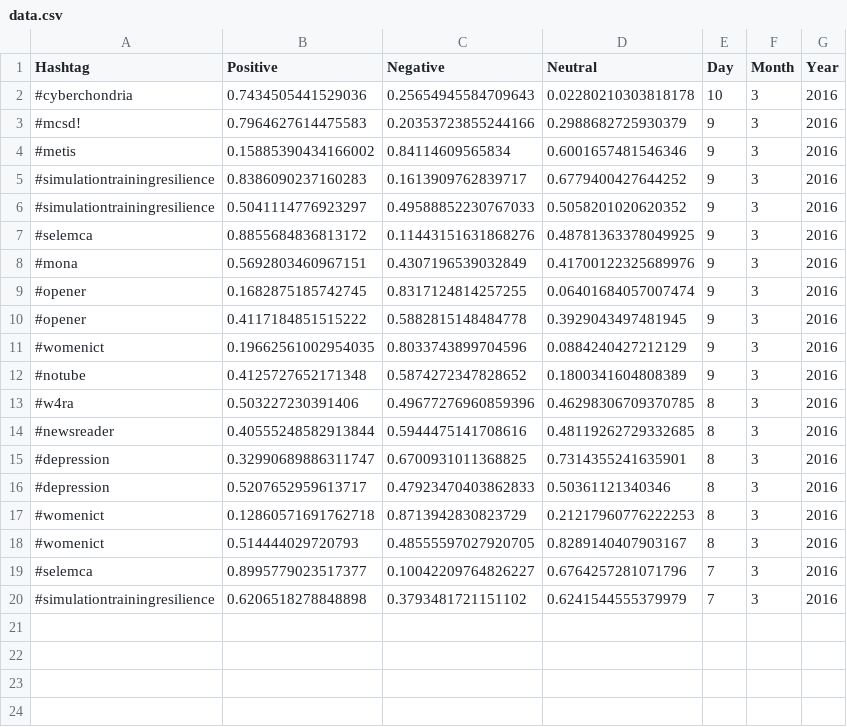
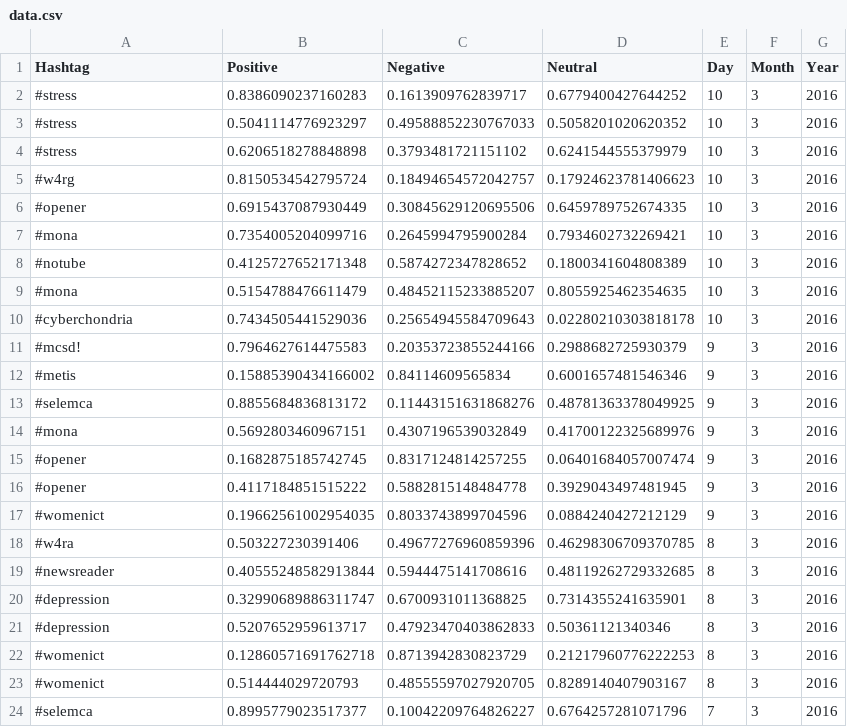
Before and after one commit to NicoletteS/django101, a CSV file: social/static/social/data.csv, drawn as a sheet; removed rows and columns are numbered as before the commit, all else as after; the diff names each change by its address in the sheet, - before the commit and + after, or states it on an @@ line.

Commit message:
NewData

```diff
--- a/social/static/social/data.csv
+++ b/social/static/social/data.csv
+row 2: #stress | 0.8386090237160283 | 0.1613909762839717 | 0.6779400427644252 | 10 | 3 | 2016
+row 3: #stress | 0.5041114776923297 | 0.49588852230767033 | 0.5058201020620352 | 10 | 3 | 2016
+row 4: #stress | 0.6206518278848898 | 0.3793481721151102 | 0.6241544555379979 | 10 | 3 | 2016
+row 5: #w4rg | 0.8150534542795724 | 0.18494654572042757 | 0.17924623781406623 | 10 | 3 | 2016
+row 6: #opener | 0.6915437087930449 | 0.30845629120695506 | 0.6459789752674335 | 10 | 3 | 2016
+row 7: #mona | 0.7354005204099716 | 0.2645994795900284 | 0.7934602732269421 | 10 | 3 | 2016
+row 8: #notube | 0.4125727652171348 | 0.5874272347828652 | 0.1800341604808389 | 10 | 3 | 2016
+row 9: #mona | 0.5154788476611479 | 0.48452115233885207 | 0.8055925462354635 | 10 | 3 | 2016
-row 5: #simulationtrainingresilience | 0.8386090237160283 | 0.1613909762839717 | 0.6779400427644252 | 9 | 3 | 2016
-row 6: #simulationtrainingresilience | 0.5041114776923297 | 0.49588852230767033 | 0.5058201020620352 | 9 | 3 | 2016
-row 12: #notube | 0.4125727652171348 | 0.5874272347828652 | 0.1800341604808389 | 9 | 3 | 2016
-row 20: #simulationtrainingresilience | 0.6206518278848898 | 0.3793481721151102 | 0.6241544555379979 | 7 | 3 | 2016
```
